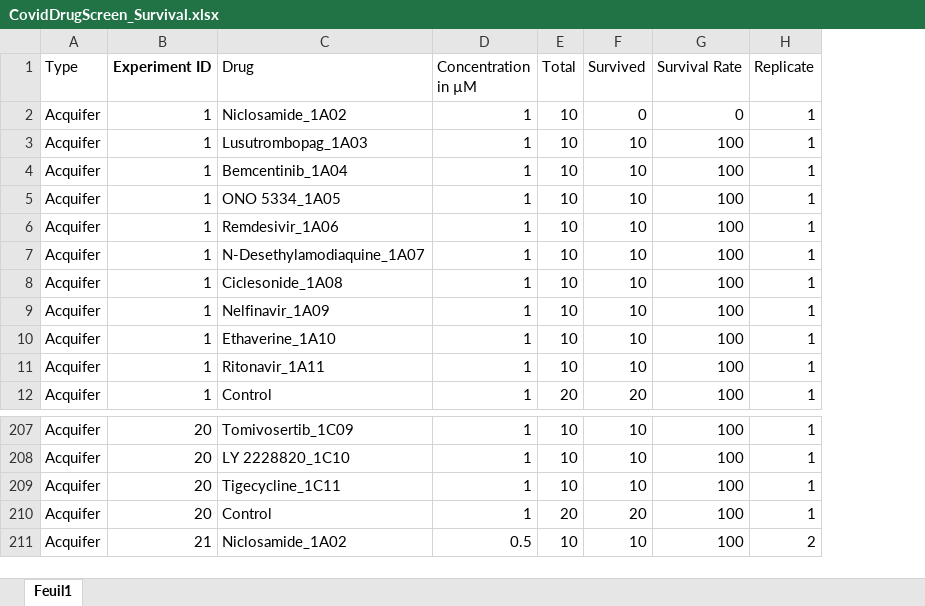
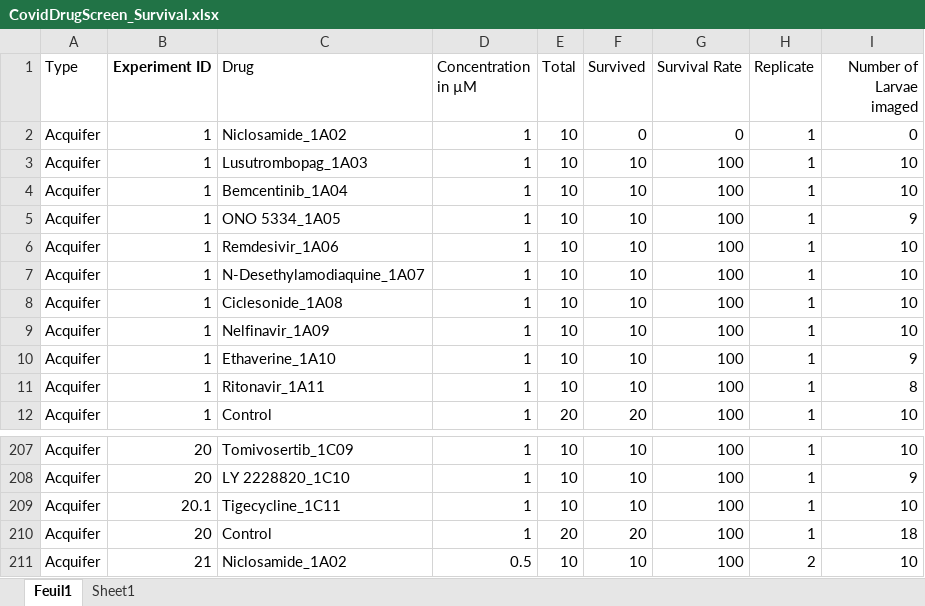
Before and after one commit to MercaderLabAnatomy/CoVasc_DataApp, an Excel workbook: Data/CovidDrugScreen_Survival.xlsx, sheet Feuil1, drawn as a sheet; only a part is shown, gaps mark what is left out; values as stored, in another font and other column widths than the file's, no borders; conditional formats not drawn; the diff covers the shown part only; the diff names each change by its address in the sheet, - before the commit and + after, or states it on an @@ line.

```diff
--- a/Data/CovidDrugScreen_Survival.xlsx (sheet Feuil1)
+++ b/Data/CovidDrugScreen_Survival.xlsx (sheet Feuil1)
+sheet tab: Sheet1
+column I (Number of Larvae imaged), rows 2-12: 0 | 10 | 10 | 9 | 10 | 10 | 10 | 10 | 9 | 8 | 10; rows 207-211: 10 | 9 | 10 | 18 | 10
-B209 (Experiment ID): 20
+B209 (Experiment ID): 20.1
```
Also changed, not shown: 82 added rows elsewhere in this sheet, formulas that keep their value, 54 other files.
